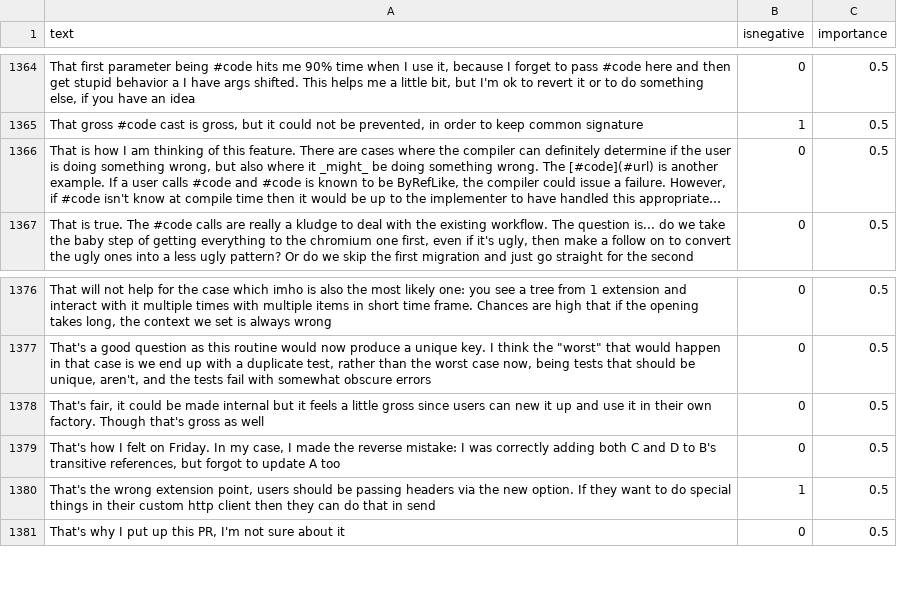
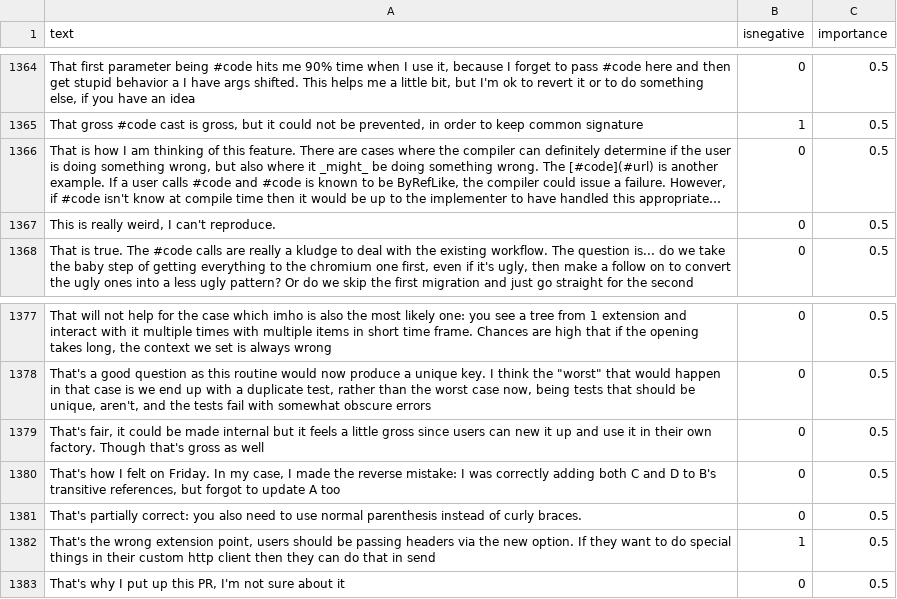
Before and after one commit to jonathanpeppers/inclusive-code-reviews-ml, a CSV file: comments/classified.csv, drawn as a sheet; only a part is shown, gaps mark what is left out; long unchanged cells end in …; the diff names each change by its address in the sheet, - before the commit and + after, or states it on an @@ line.

```diff
--- a/comments/classified.csv
+++ b/comments/classified.csv
+row 1367: This is really weird, I can't reproduce. | 0 | 0.5
+row 1381: That's partially correct: you also need to use normal parenthesis instead of curly braces. | 0 | 0.5
```
Also changed, not shown: 1 other file.
